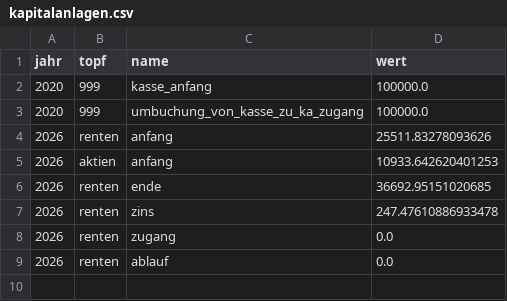
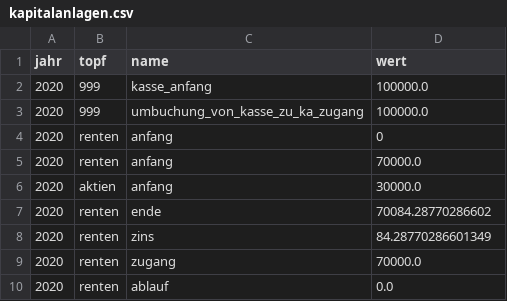
Before and after one commit to KaMusialik/csv_fuer_mein_Spiel, a CSV file: kapitalanlagen.csv, drawn as a sheet.

```diff
--- a/kapitalanlagen.csv
+++ b/kapitalanlagen.csv
@@ -3,7 +3,8 @@ jahr;topf;name;wert
 2020;999;umbuchung_von_kasse_zu_ka_zugang;100000.0
-2026;renten;anfang;25511.83278093626
-2026;aktien;anfang;10933.642620401253
-2026;renten;ende;36692.95151020685
-2026;renten;zins;247.47610886933478
-2026;renten;zugang;0.0
-2026;renten;ablauf;0.0
+2020;renten;anfang;0
+2020;renten;anfang;70000.0
+2020;aktien;anfang;30000.0
+2020;renten;ende;70084.28770286602
+2020;renten;zins;84.28770286601349
+2020;renten;zugang;70000.0
+2020;renten;ablauf;0.0
```
Also changed, not shown: ka_sa_renten.csv, ka_zinskurve.csv, 32 other files.
